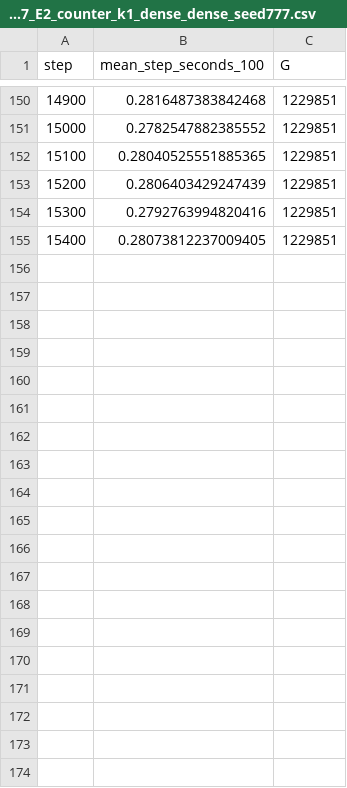
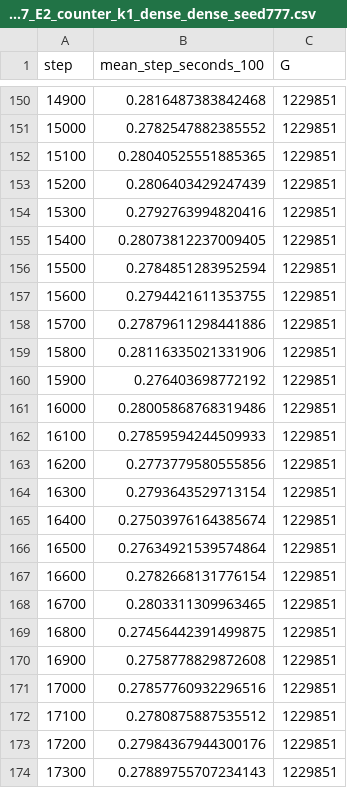
Before and after one commit to usnij/Research_repo, a CSV file: report/cvpr2027/logs/cvpr2027_E2_counter_k1_dense_dense_seed777.csv, drawn as a sheet; only a part is shown, gaps mark what is left out; the diff covers the shown part only; the diff names each change by its address in the sheet, - before the commit and + after, or states it on an @@ line.

```diff
--- a/report/cvpr2027/logs/cvpr2027_E2_counter_k1_dense_dense_seed777.csv
+++ b/report/cvpr2027/logs/cvpr2027_E2_counter_k1_dense_dense_seed777.csv
+row 156: 15500 | 0.2784851283952594 | 1229851
+row 157: 15600 | 0.2794421611353755 | 1229851
+row 158: 15700 | 0.27879611298441886 | 1229851
+row 159: 15800 | 0.28116335021331906 | 1229851
+row 160: 15900 | 0.276403698772192 | 1229851
+row 161: 16000 | 0.28005868768319486 | 1229851
+row 162: 16100 | 0.27859594244509933 | 1229851
+row 163: 16200 | 0.2773779580555856 | 1229851
+row 164: 16300 | 0.2793643529713154 | 1229851
+row 165: 16400 | 0.27503976164385674 | 1229851
+row 166: 16500 | 0.27634921539574864 | 1229851
+row 167: 16600 | 0.2782668131776154 | 1229851
+row 168: 16700 | 0.2803311309963465 | 1229851
+row 169: 16800 | 0.27456442391499875 | 1229851
+row 170: 16900 | 0.2758778829872608 | 1229851
+row 171: 17000 | 0.27857760932296516 | 1229851
+row 172: 17100 | 0.2780875887535512 | 1229851
+row 173: 17200 | 0.27984367944300176 | 1229851
+row 174: 17300 | 0.27889755707234143 | 1229851
```
Also changed, not shown: 41 added rows elsewhere in this file, report/cvpr2027/curves.csv, report/cvpr2027/logs/cvpr2027_E2_bicycle_k1_dense_dense_seed777.csv, 21 other files.
